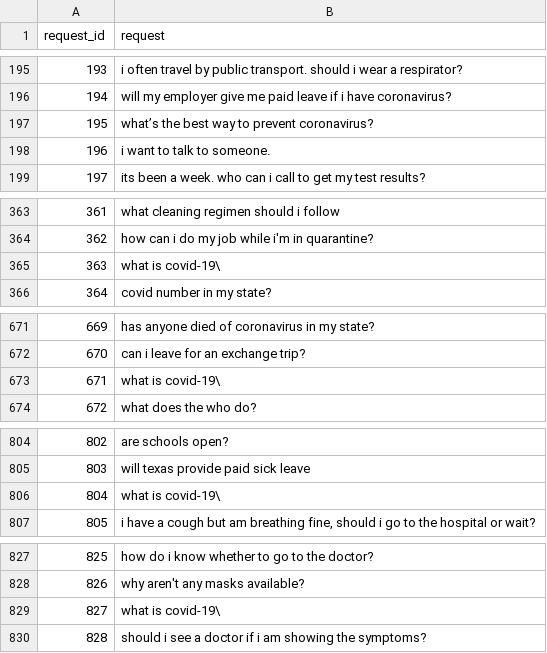
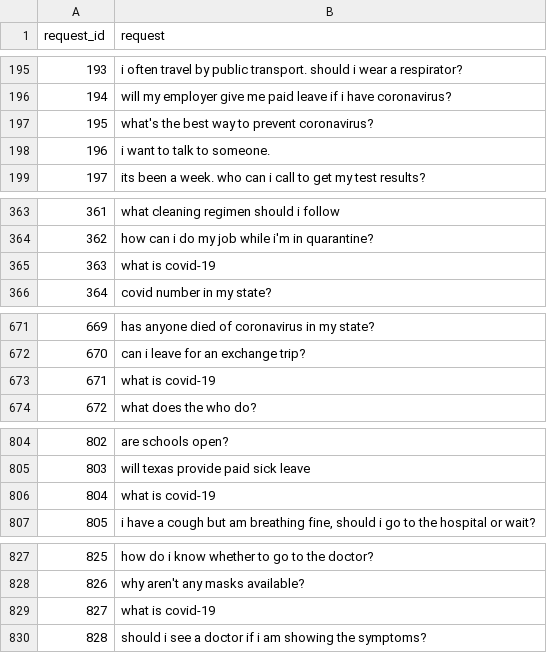
Before and after one commit to markkl123/unrecognized-user-requests-analysis, a CSV file: data/dataset1-unrecognized-requests.csv, drawn as a sheet; only a part is shown, gaps mark what is left out; the diff covers the shown part only.

```diff
--- a/data/dataset1-unrecognized-requests.csv
+++ b/data/dataset1-unrecognized-requests.csv
@@ -196,3 +196,3 @@ request_id,request
 194,will my employer give me paid leave if i have coronavirus?
-195,what’s the best way to prevent coronavirus?
+195,what's the best way to prevent coronavirus?
 196,i want to talk to someone.
@@ -364,3 +364,3 @@ request_id,request
 362,how can i do my job while i'm in quarantine?
-363,what is covid-19\
+363,what is covid-19
 364,covid number in my state?
@@ -672,3 +672,3 @@ request_id,request
 670,can i leave for an exchange trip?
-671,what is covid-19\
+671,what is covid-19
 672,what does the who do?
@@ -805,3 +805,3 @@ request_id,request
 803,will texas provide paid sick leave
-804,what is covid-19\
+804,what is covid-19
 805,"i have a cough but am breathing fine, should i go to the hospital or wait?"
@@ -828,3 +828,3 @@ request_id,request
 826,why aren't any masks available?
-827,what is covid-19\
+827,what is covid-19
 828,should i see a doctor if i am showing the symptoms?
```
Also changed, not shown: 3 edited cells elsewhere in this file, data/dataset2-unrecognized-requests.csv, 3 other files.
